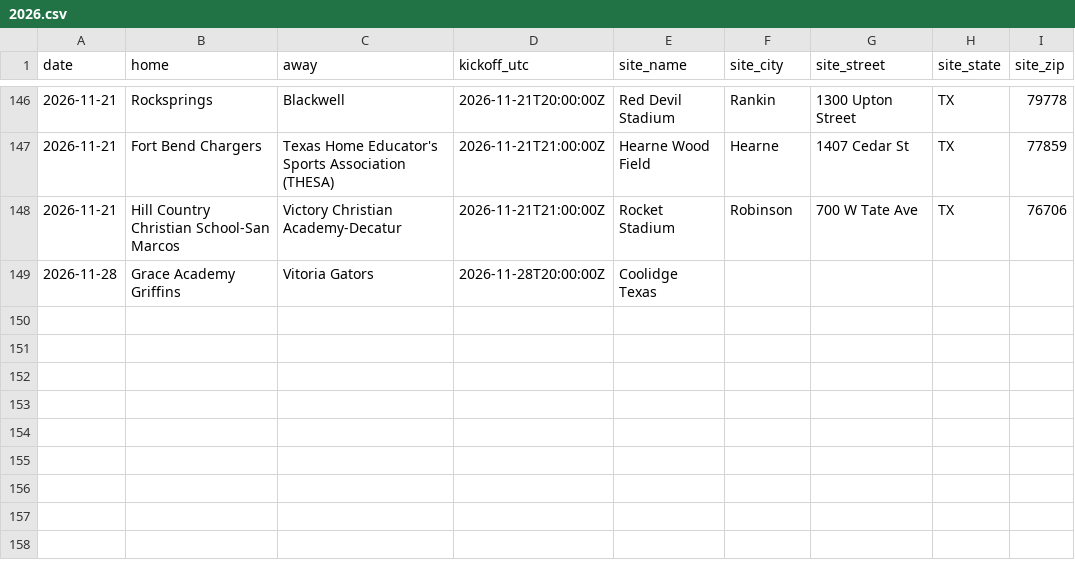
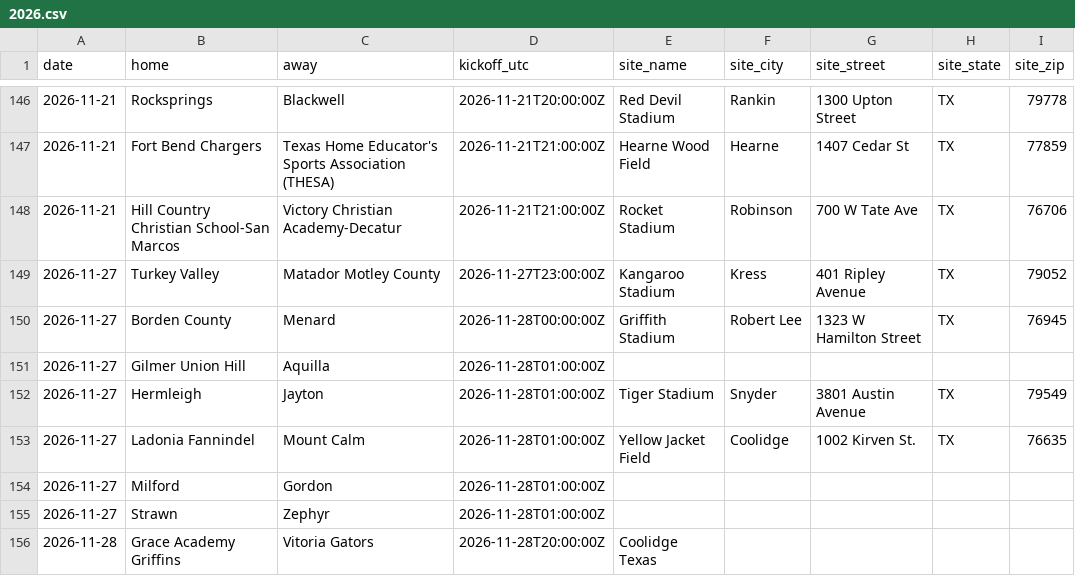
Before and after one commit to txsixman/txsixmanfootball, a CSV file: data/seed/game-details/2026.csv, drawn as a sheet; only a part is shown, gaps mark what is left out.

```diff
--- a/data/seed/game-details/2026.csv
+++ b/data/seed/game-details/2026.csv
@@ -148,2 +148,9 @@ date,home,away,kickoff_utc,site_name,site_city,site_street,site_state,site_zip
 2026-11-21,Hill Country Christian School-San Marcos,Victory Christian Academy-Decatur,2026-11-21T21:00:00Z,Rocket Stadium,Robinson,700 W Tate Ave,TX,76706
+2026-11-27,Turkey Valley,Matador Motley County,2026-11-27T23:00:00Z,Kangaroo Stadium,Kress,401 Ripley Avenue,TX,79052
+2026-11-27,Borden County,Menard,2026-11-28T00:00:00Z,Griffith Stadium,Robert Lee,1323 W Hamilton Street,TX,76945
+2026-11-27,Gilmer Union Hill,Aquilla,2026-11-28T01:00:00Z,,,,,
+2026-11-27,Hermleigh,Jayton,2026-11-28T01:00:00Z,Tiger Stadium,Snyder,3801 Austin Avenue,TX,79549
+2026-11-27,Ladonia Fannindel,Mount Calm,2026-11-28T01:00:00Z,Yellow Jacket Field,Coolidge,1002 Kirven St.,TX,76635
+2026-11-27,Milford,Gordon,2026-11-28T01:00:00Z,,,,,
+2026-11-27,Strawn,Zephyr,2026-11-28T01:00:00Z,,,,,
 2026-11-28,Grace Academy Griffins,Vitoria Gators,2026-11-28T20:00:00Z,Coolidge Texas,,,,
```
